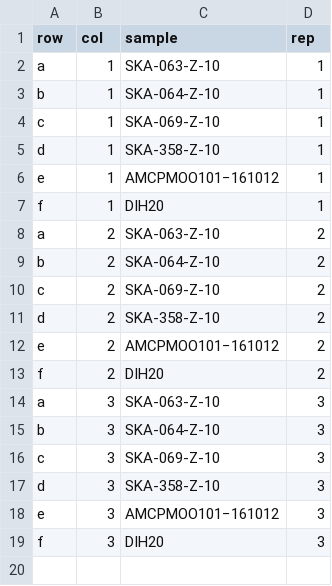
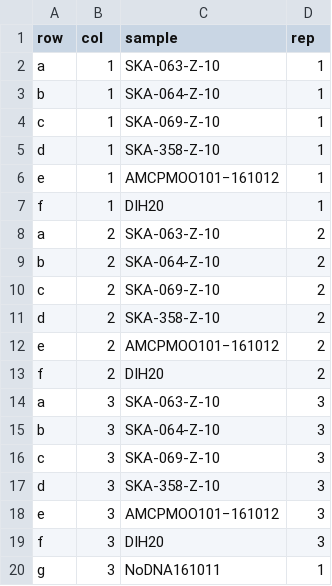
Before and after one commit to invertdna/Skagit_Salmon_eDNA, a CSV file: Documents/Labwork/2018-02-05_PCR1/samples.csv, drawn as a sheet.

Commit message:
add nodna sample update from abi

```diff
--- a/Documents/Labwork/2018-02-05_PCR1/samples.csv
+++ b/Documents/Labwork/2018-02-05_PCR1/samples.csv
@@ -19 +19,2 @@ e,3,AMCPMOO101−161012,3
 f,3,DIH20,3
+g,3,NoDNA161011,1
```
